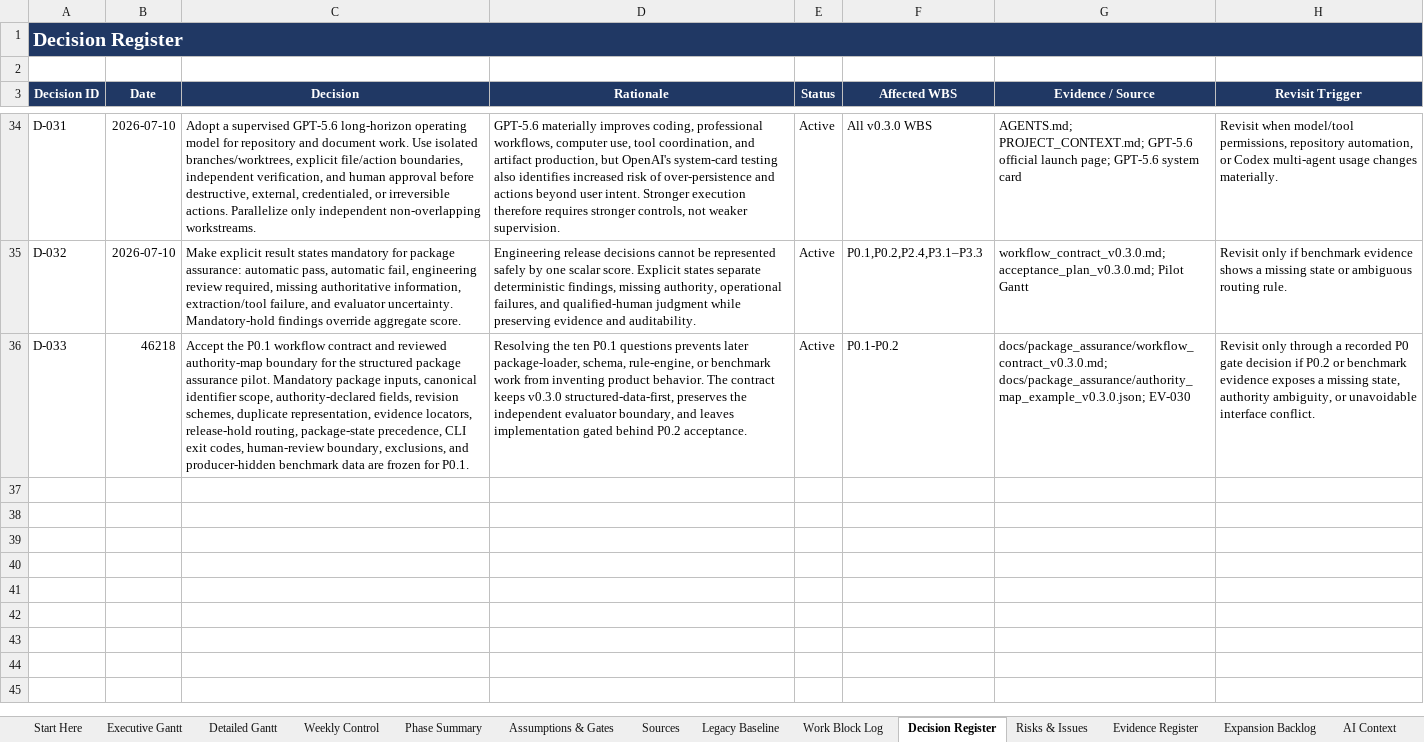
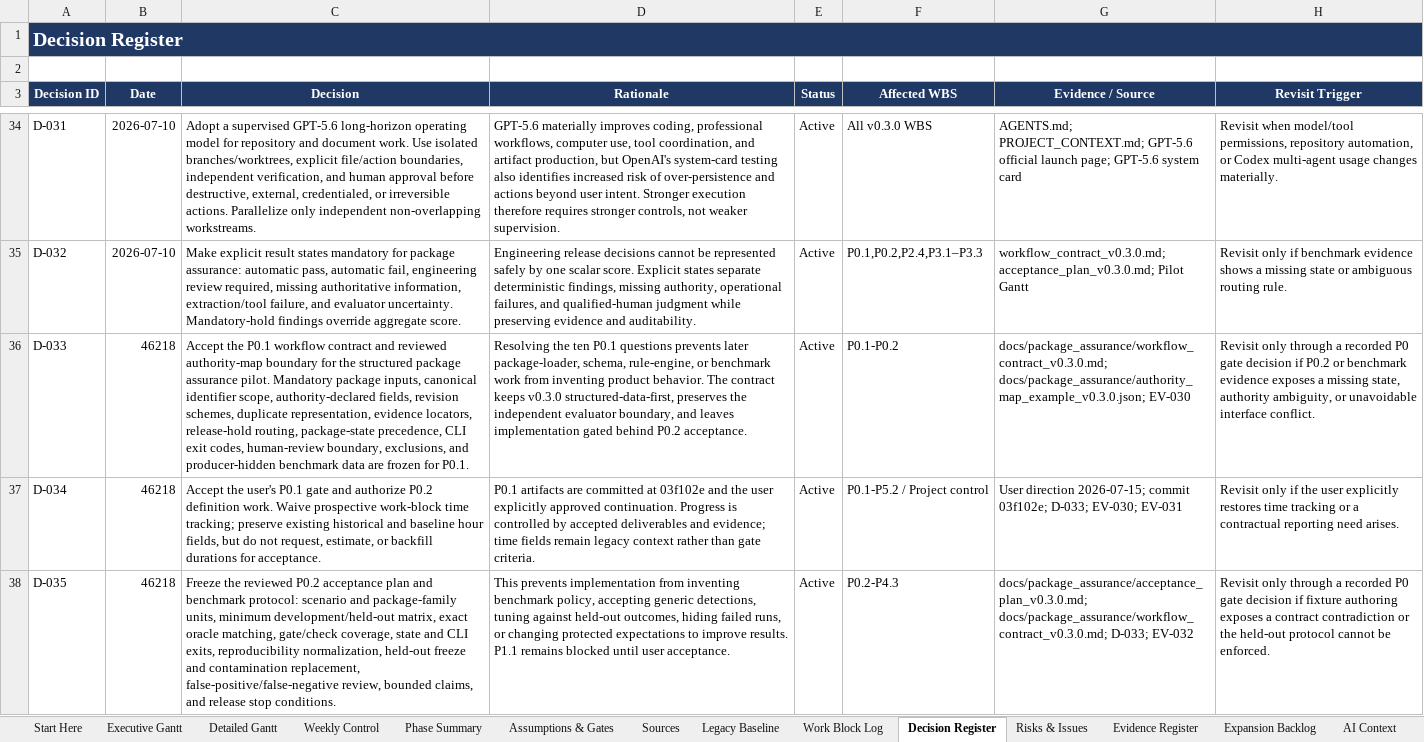
Before and after one commit to Jason-Jensen/mechanical-technical-document-evaluation-harness, an Excel workbook: gantt.xlsx, sheet Decision Register, drawn as a sheet; only a part is shown, gaps mark what is left out; values as stored, in another font and other column widths than the file's, no borders; the diff names each change by its address in the sheet, - before the commit and + after, or states it on an @@ line.

Commit message:
Update P0.2 acceptance plan and project guidance

```diff
--- a/gantt.xlsx (sheet Decision Register)
+++ b/gantt.xlsx (sheet Decision Register)
+row 37: D-034 | 46218 | Accept the user's P0.1 gate and authorize P0.2 definition work. Waive prospective work-block time tracking; preserve existing historical and baseline hour fields, but do not request, estimate, or backfill durations for acceptance. | P0.1 artifacts are committed at 03f102e and the user explicitly approved continuation. Progress is controlled by accepted deliverables and evidence; time fields remain legacy context rather than gate criteria. | Active | P0.1-P5.2 / Project control | User direction 2026-07-15; commit 03f102e; D-033; EV-030; EV-031 | Revisit only if the user explicitly restores time tracking or a contractual reporting need arises.
+row 38: D-035 | 46218 | Freeze the reviewed P0.2 acceptance plan and benchmark protocol: scenario and package-family units, minimum development/held-out matrix, exact oracle matching, gate/check coverage, state and CLI exits, reproducibility normalization, held-out freeze and contamination replacement, false-positive/false-negative review, bounded claims, and release stop conditions. | This prevents implementation from inventing benchmark policy, accepting generic detections, tuning against held-out outcomes, hiding failed runs, or changing protected expectations to improve results. P1.1 remains blocked until user acceptance. | Active | P0.2-P4.3 | docs/package_assurance/acceptance_plan_v0.3.0.md; docs/package_assurance/workflow_contract_v0.3.0.md; D-033; EV-032 | Revisit only through a recorded P0 gate decision if fixture authoring exposes a contract contradiction or the held-out protocol cannot be enforced.
```
Also changed, not shown: sheet Evidence Register, sheet Pilot Gantt, sheet Risks & Issues, sheet AI Context, sheet Start Here, sheet Pilot Dashboard, 1 more sheet, charts or pictures, 6 other files.
